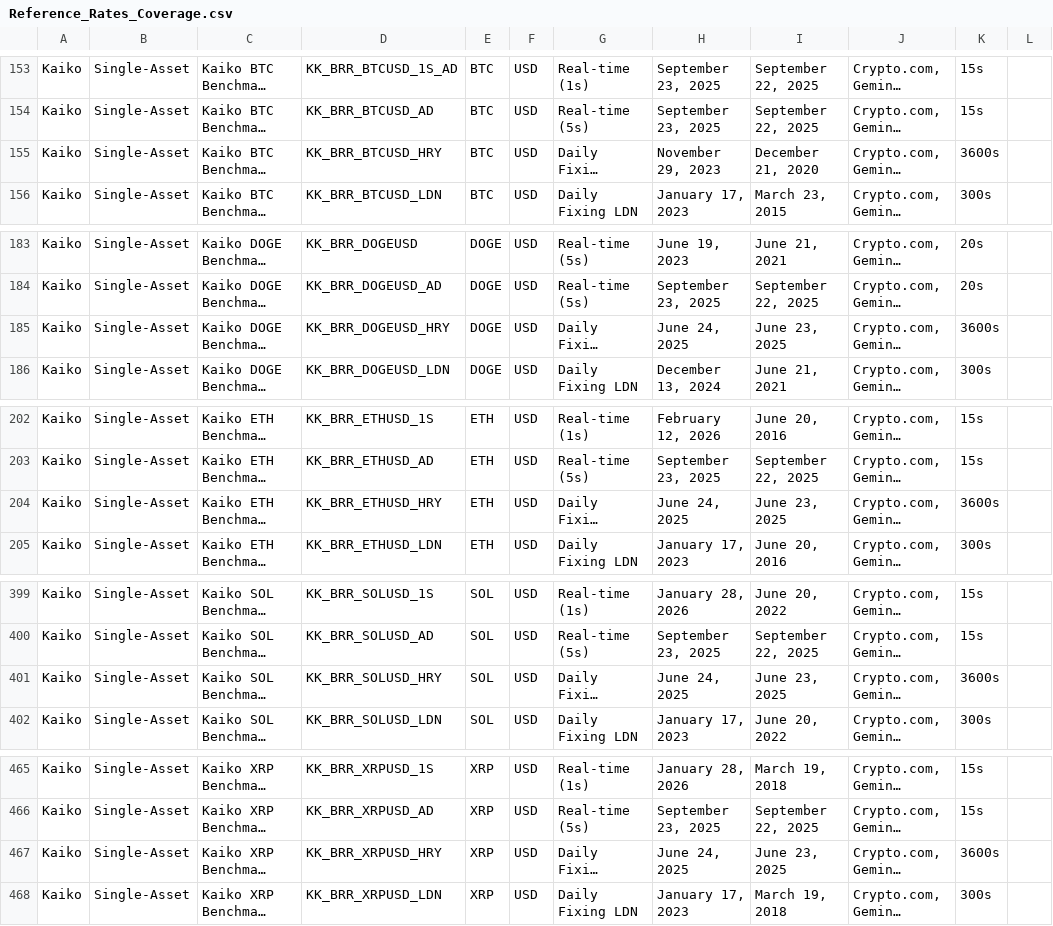
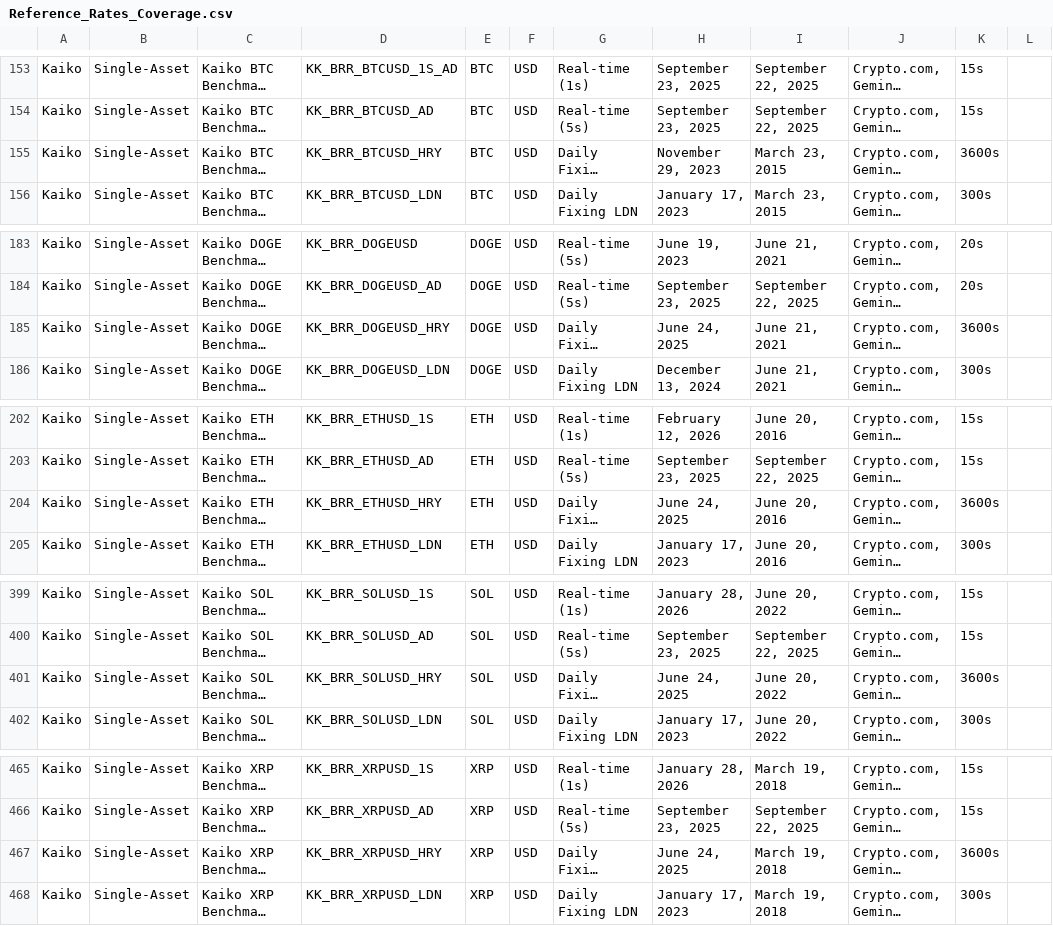
Before and after one commit to rdavill/kaiko_indices_coverage, a CSV file: Reference_Rates_Coverage.csv, drawn as a sheet; only a part is shown, gaps mark what is left out; long unchanged cells end in …; the diff names each change by its address in the sheet, - before the commit and + after, or states it on an @@ line.

```diff
--- a/Reference_Rates_Coverage.csv
+++ b/Reference_Rates_Coverage.csv
-I155: December 21, 2020
+I155: March 23, 2015
-I185: June 23, 2025
+I185: June 21, 2021
-I204: June 23, 2025
+I204: June 20, 2016
-I401: June 23, 2025
+I401: June 20, 2022
-I467: June 23, 2025
+I467: March 19, 2018
```
